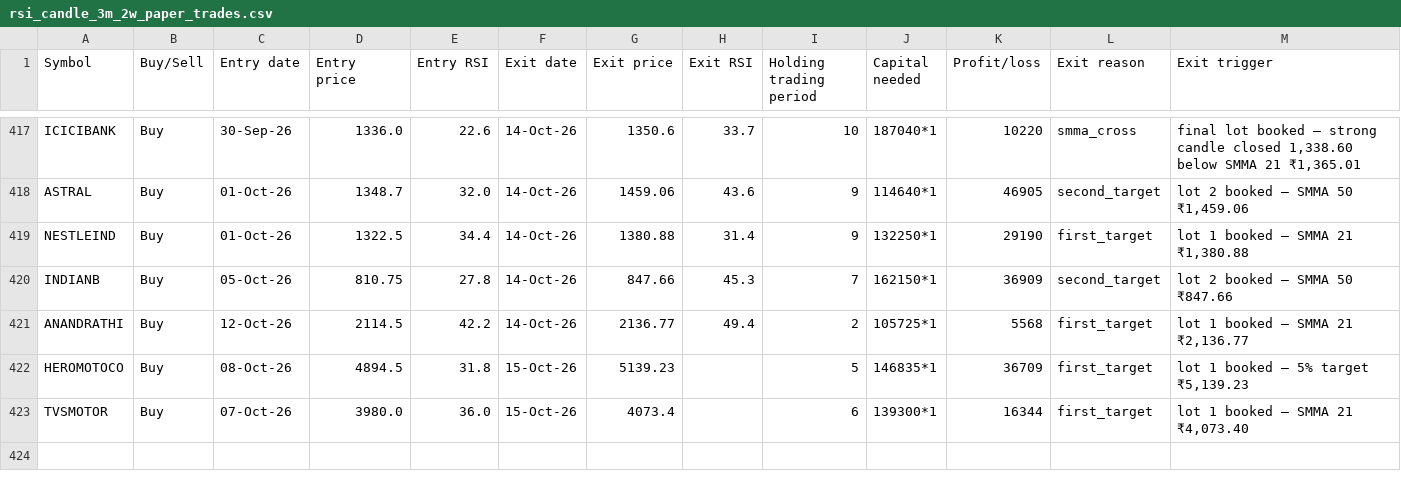
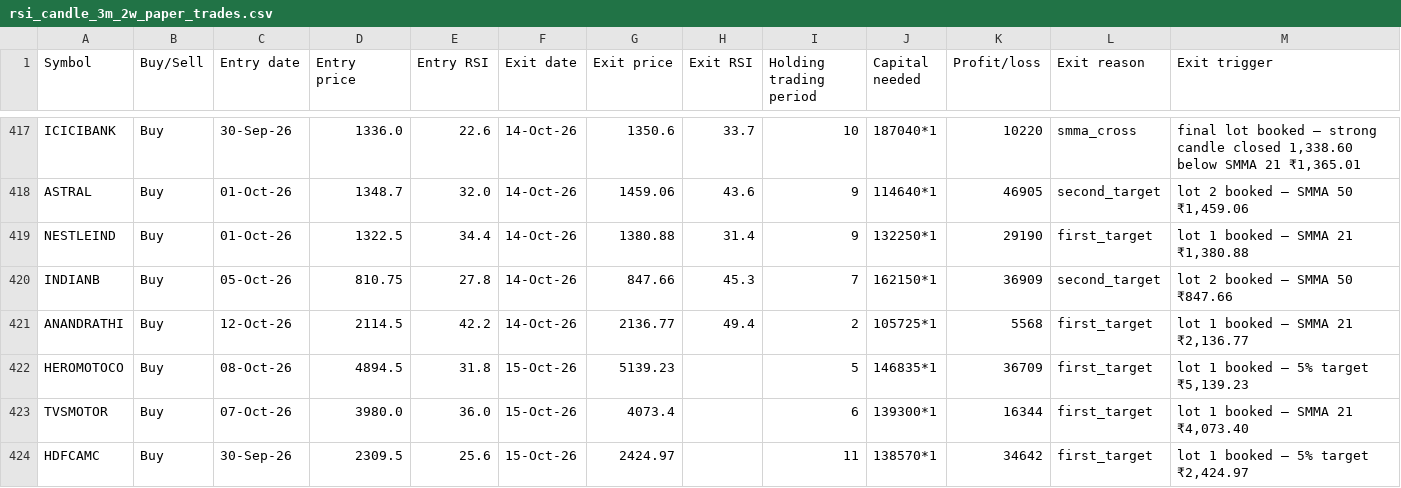
Before and after one commit to AbhilashMunnur/oi-with-stocks, a CSV file: data/rsi_candle_3m_2w_paper_trades.csv, drawn as a sheet; only a part is shown, gaps mark what is left out; the diff names each change by its address in the sheet, - before the commit and + after, or states it on an @@ line.

```diff
--- a/data/rsi_candle_3m_2w_paper_trades.csv
+++ b/data/rsi_candle_3m_2w_paper_trades.csv
+row 424: HDFCAMC | Buy | 30-Sep-26 | 2309.5 | 25.6 | 15-Oct-26 | 2424.97 |  | 11 | 138570*1 | 34642 | first_target | lot 1 booked — 5% target ₹2,424.97
```
Also changed, not shown: 5 other files.
